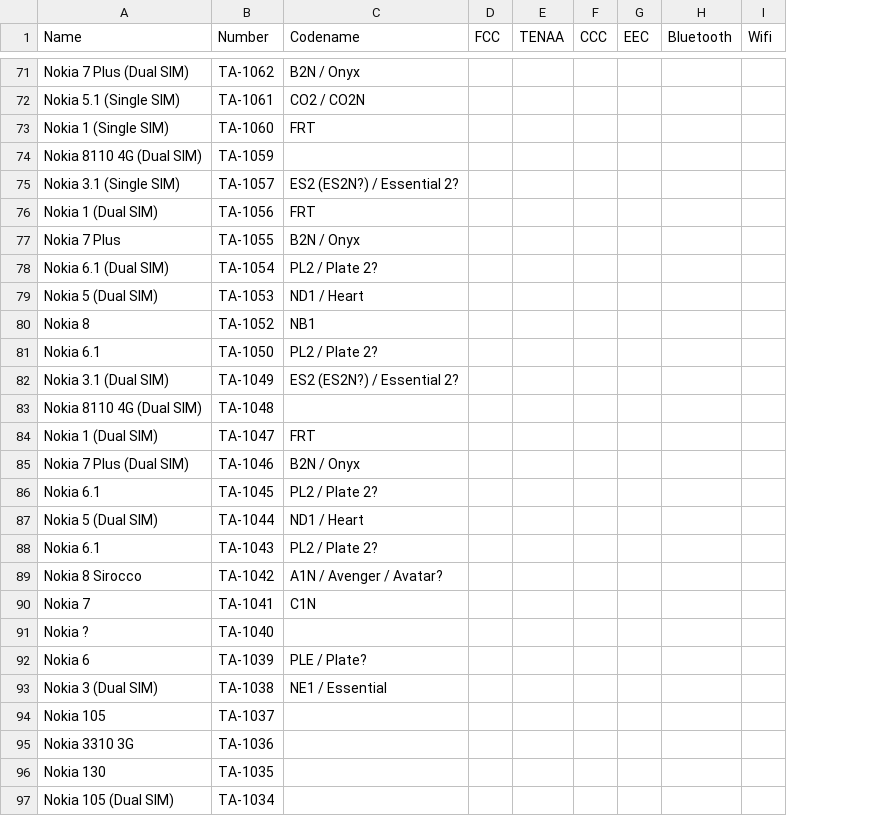
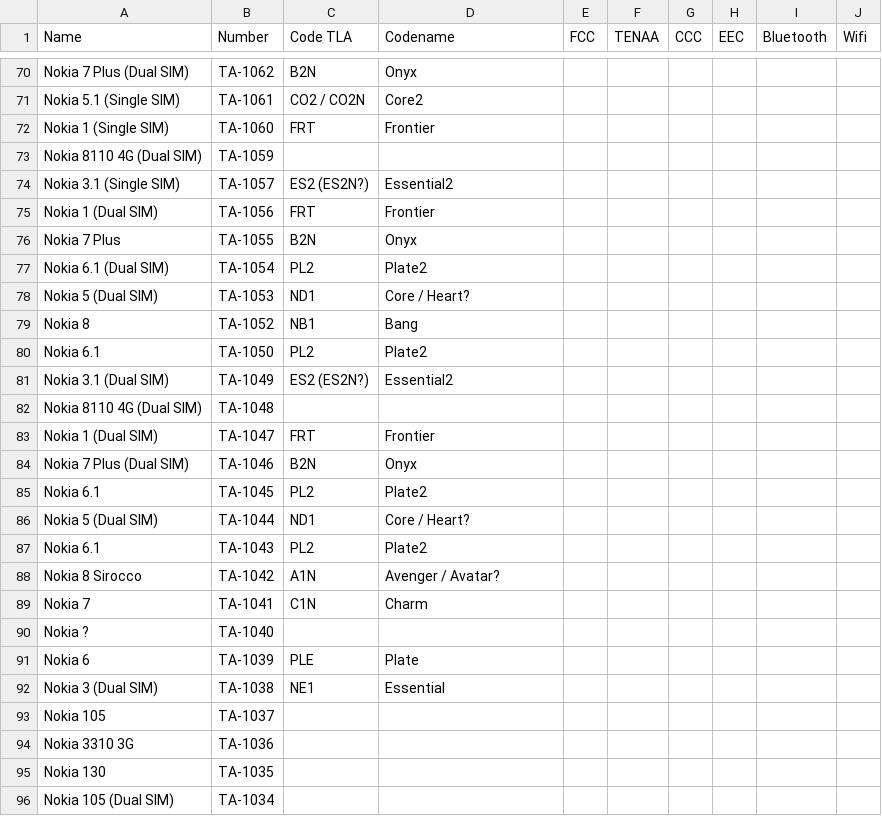
Before and after one commit to madb1lly/HMD-Nokia-phones-data, a CSV file: Nokia phones and codenames.csv, drawn as a sheet; only a part is shown, gaps mark what is left out; addresses are those after the commit; the diff covers the shown part only; the diff names each change by its address in the sheet, - before the commit and + after, or states it on an @@ line.

Commit message:
Update Nokia phones and codenames.csv

```diff
--- a/Nokia phones and codenames.csv
+++ b/Nokia phones and codenames.csv
+column C (Code TLA), rows 70-92: B2N | CO2 / CO2N | FRT |  | ES2 (ES2N?) | FRT | B2N | PL2 | ND1 | NB1 | PL2 | ES2 (ES2N?) |  | FRT | B2N | PL2 | ND1 | PL2 | A1N | C1N |  | PLE | NE1
-D70 (Codename): B2N / Onyx
+D70 (Codename): Onyx
-D71 (Codename): CO2 / CO2N
+D71 (Codename): Core2
-D72 (Codename): FRT
+D72 (Codename): Frontier
-D74 (Codename): ES2 (ES2N?) / Essential 2?
+D74 (Codename): Essential2
-D75 (Codename): FRT
+D75 (Codename): Frontier
-D76 (Codename): B2N / Onyx
+D76 (Codename): Onyx
-D77 (Codename): PL2 / Plate 2?
+D77 (Codename): Plate2
-D78 (Codename): ND1 / Heart
+D78 (Codename): Core / Heart?
-D79 (Codename): NB1
+D79 (Codename): Bang
-D80 (Codename): PL2 / Plate 2?
+D80 (Codename): Plate2
-D81 (Codename): ES2 (ES2N?) / Essential 2?
+D81 (Codename): Essential2
-D83 (Codename): FRT
+D83 (Codename): Frontier
-D84 (Codename): B2N / Onyx
+D84 (Codename): Onyx
-D85 (Codename): PL2 / Plate 2?
+D85 (Codename): Plate2
-D86 (Codename): ND1 / Heart
+D86 (Codename): Core / Heart?
-D87 (Codename): PL2 / Plate 2?
+D87 (Codename): Plate2
-D88 (Codename): A1N / Avenger / Avatar?
+D88 (Codename): Avenger / Avatar?
-D89 (Codename): C1N
+D89 (Codename): Charm
-D91 (Codename): PLE / Plate?
+D91 (Codename): Plate
-D92 (Codename): NE1 / Essential
+D92 (Codename): Essential
```
Also changed, not shown: 1 removed row and 65 edited cells elsewhere in this file.
